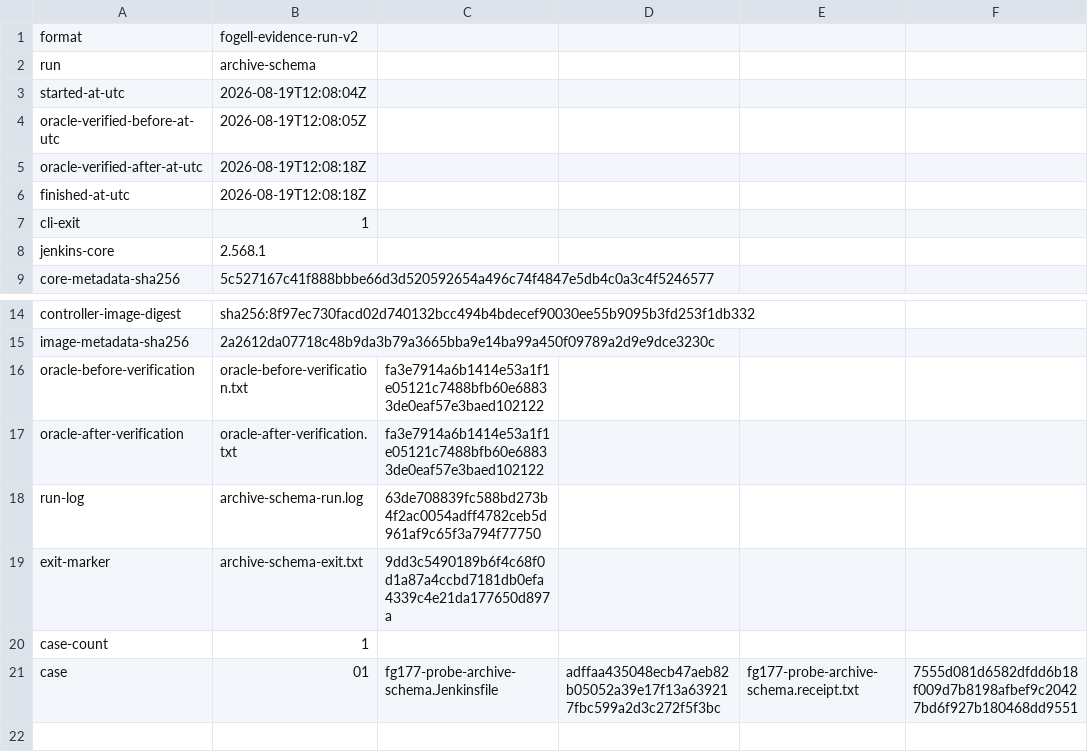
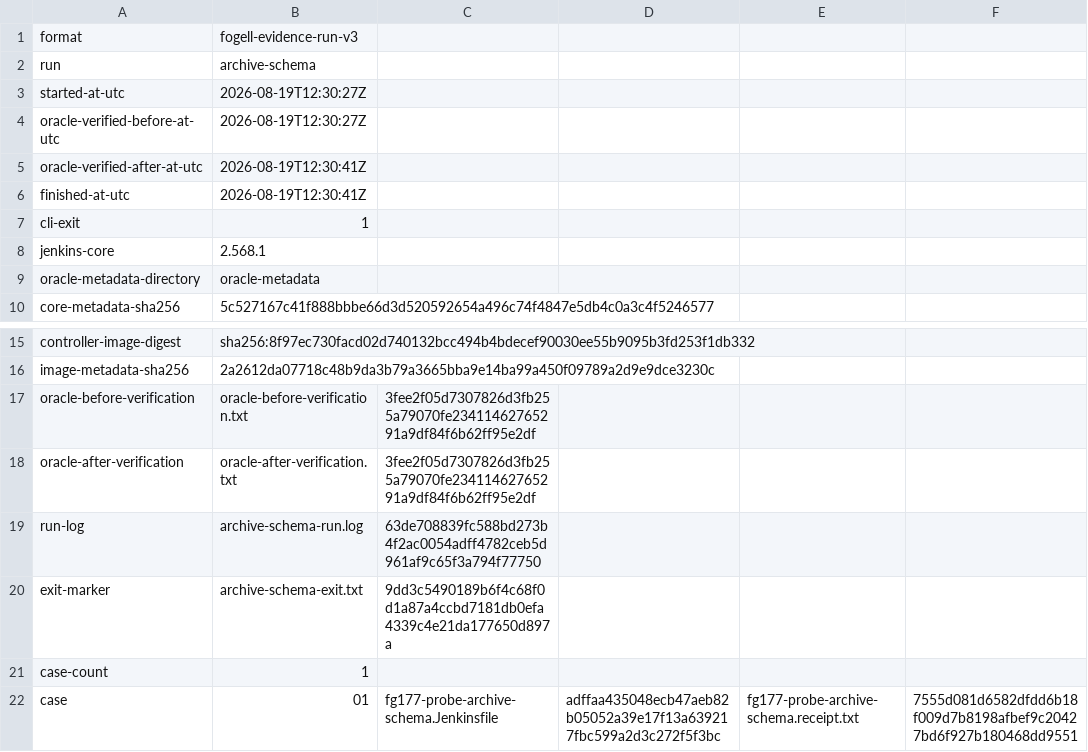
Before and after one commit to SuperBadLabs/Fogell, a TSV file: evidence/20260818-fg-177-measurement/runs/archive-schema/archive-schema-run-manifest.tsv, drawn as a sheet; only a part is shown, gaps mark what is left out.

Commit message:
fix: snapshot FG-177 oracle identity

```diff
--- a/evidence/20260818-fg-177-measurement/runs/archive-schema/archive-schema-run-manifest.tsv
+++ b/evidence/20260818-fg-177-measurement/runs/archive-schema/archive-schema-run-manifest.tsv
@@ -1,9 +1,10 @@
-format	fogell-evidence-run-v2
+format	fogell-evidence-run-v3
 run	archive-schema
-started-at-utc	2026-08-19T12:08:04Z
-oracle-verified-before-at-utc	2026-08-19T12:08:05Z
-oracle-verified-after-at-utc	2026-08-19T12:08:18Z
-finished-at-utc	2026-08-19T12:08:18Z
+started-at-utc	2026-08-19T12:30:27Z
+oracle-verified-before-at-utc	2026-08-19T12:30:27Z
+oracle-verified-after-at-utc	2026-08-19T12:30:41Z
+finished-at-utc	2026-08-19T12:30:41Z
 cli-exit	1
 jenkins-core	2.568.1
+oracle-metadata-directory	oracle-metadata
 core-metadata-sha256	5c527167c41f888bbbe66d3d520592654a496c74f4847e5db4c0a3c4f5246577
@@ -15,4 +16,4 @@ controller-image-digest	sha256:8f97ec730facd02d740132bcc494b4bdecef90030ee55b909
 image-metadata-sha256	2a2612da07718c48b9da3b79a3665bba9e14ba99a450f09789a2d9e9dce3230c
-oracle-before-verification	oracle-before-verification.txt	fa3e7914a6b1414e53a1f1e05121c7488bfb60e68833de0eaf57e3baed102122
-oracle-after-verification	oracle-after-verification.txt	fa3e7914a6b1414e53a1f1e05121c7488bfb60e68833de0eaf57e3baed102122
+oracle-before-verification	oracle-before-verification.txt	3fee2f05d7307826d3fb255a79070fe23411462765291a9df84f6b62ff95e2df
+oracle-after-verification	oracle-after-verification.txt	3fee2f05d7307826d3fb255a79070fe23411462765291a9df84f6b62ff95e2df
 run-log	archive-schema-run.log	63de708839fc588bd273b4f2ac0054adff4782ceb5d961af9c65f3a794f77750
```
Also changed, not shown: evidence/20260818-fg-177-measurement/runs/probes/probe-run-manifest.tsv, 25 other files.
